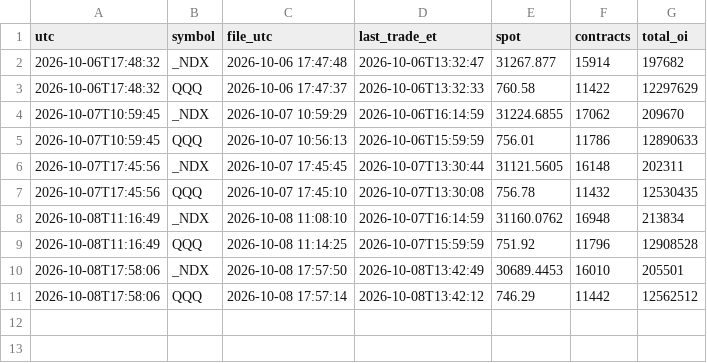
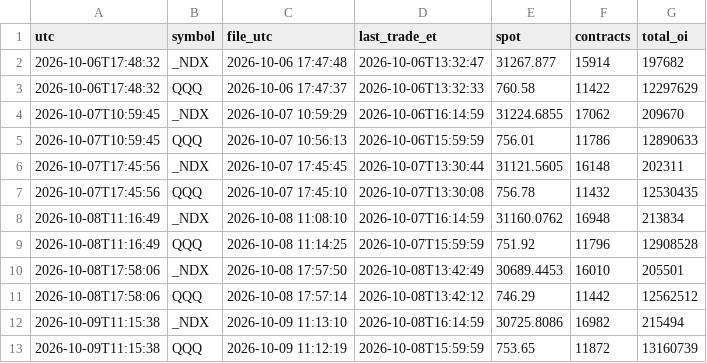
Before and after one commit to tankdepzai9x/nq-gex-levels, a CSV file: probe/oi_probe.csv, drawn as a sheet.

Commit message:
probe 2026-10-09T11:15Z

```diff
--- a/probe/oi_probe.csv
+++ b/probe/oi_probe.csv
@@ -11 +11,3 @@ utc,symbol,file_utc,last_trade_et,spot,contracts,total_oi
 2026-10-08T17:58:06,QQQ,2026-10-08 17:57:14,2026-10-08T13:42:12,746.29,11442,12562512
+2026-10-09T11:15:38,_NDX,2026-10-09 11:13:10,2026-10-08T16:14:59,30725.8086,16982,215494
+2026-10-09T11:15:38,QQQ,2026-10-09 11:12:19,2026-10-08T15:59:59,753.65,11872,13160739
```
